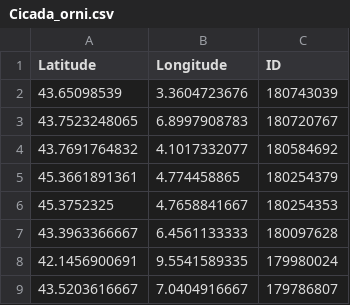
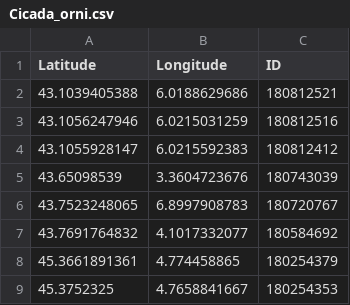
Before and after one commit to CigalesdeFrance/CARTES, a CSV file: BDD/INATURALIST/Cicada_orni.csv, drawn as a sheet; only a part is shown; the shorter side is filled out with more unchanged rows.

```diff
--- a/BDD/INATURALIST/Cicada_orni.csv
+++ b/BDD/INATURALIST/Cicada_orni.csv
@@ -1,2 +1,5 @@
 Latitude,Longitude,ID
+43.1039405388,6.0188629686,180812521
+43.1056247946,6.0215031259,180812516
+43.1055928147,6.0215592383,180812412
 43.65098539,3.3604723676,180743039
```
Also changed, not shown: BDD/INATURALIST/Lyristes_plebejus.csv, 21 other files.
